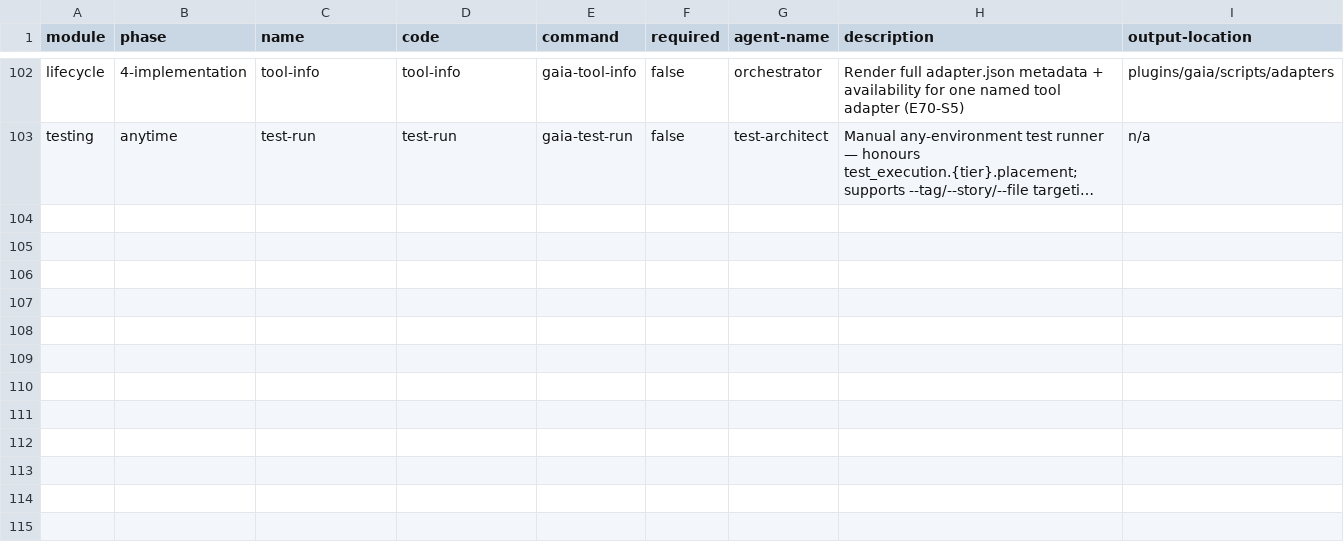
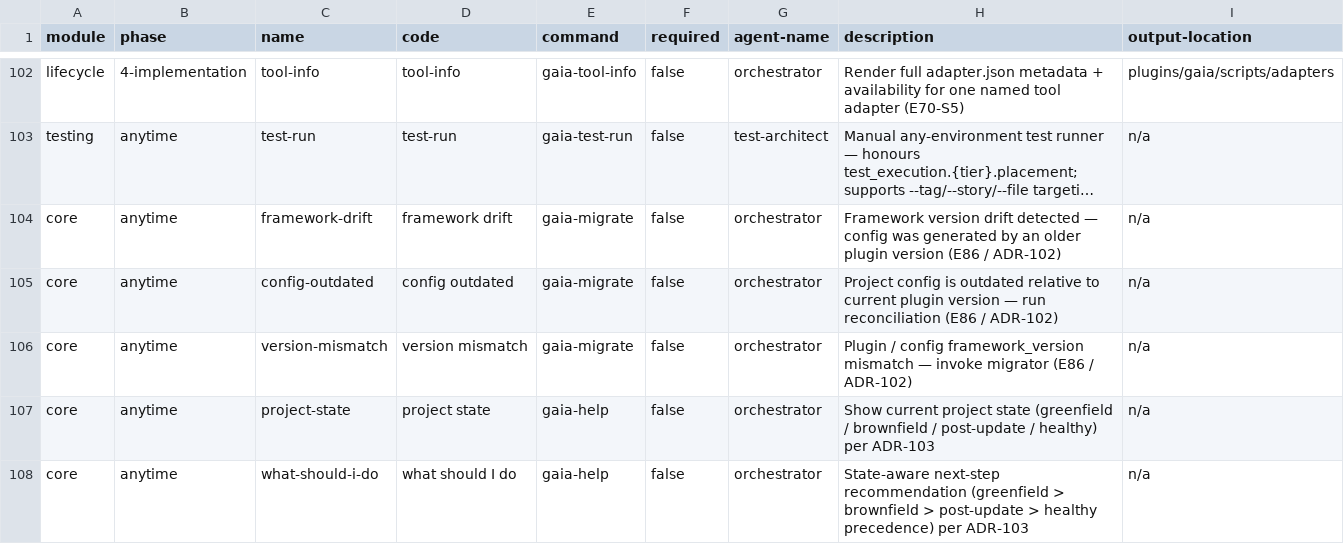
Before and after one commit to gaiastudio-ai/gaia-framework, a CSV file: plugins/gaia/knowledge/gaia-help.csv, drawn as a sheet; only a part is shown, gaps mark what is left out; long unchanged cells end in …; the diff names each change by its address in the sheet, - before the commit and + after, or states it on an @@ line.

```diff
--- a/plugins/gaia/knowledge/gaia-help.csv
+++ b/plugins/gaia/knowledge/gaia-help.csv
+row 104: core | anytime | framework-drift | framework drift | gaia-migrate | false | orchestrator | Framework version drift detected — config was generated by an older plugin version (E86 / ADR-102) | n/a
+row 105: core | anytime | config-outdated | config outdated | gaia-migrate | false | orchestrator | Project config is outdated relative to current plugin version — run reconciliation (E86 / ADR-102) | n/a
+row 106: core | anytime | version-mismatch | version mismatch | gaia-migrate | false | orchestrator | Plugin / config framework_version mismatch — invoke migrator (E86 / ADR-102) | n/a
+row 107: core | anytime | project-state | project state | gaia-help | false | orchestrator | Show current project state (greenfield / brownfield / post-update / healthy) per ADR-103 | n/a
+row 108: core | anytime | what-should-i-do | what should I do | gaia-help | false | orchestrator | State-aware next-step recommendation (greenfield > brownfield > post-update > healthy precedence) per ADR-103 | n/a
```
Also changed, not shown: plugins/gaia/knowledge/workflow-manifest.csv, 4 other files.
